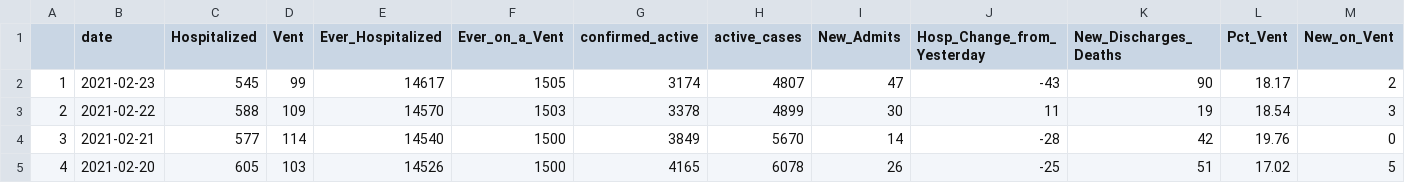
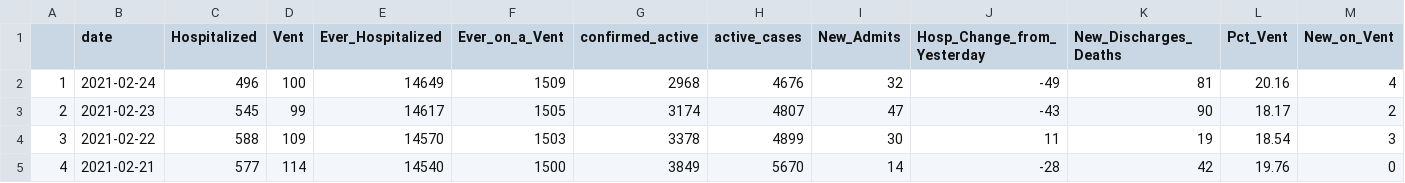
Before and after one commit to Arkansascovid/Main, a CSV file: HomePageData/hospital_FLOURISH.csv, drawn as a sheet; only a part is shown; the shorter side is filled out with more unchanged rows; addresses are those after the commit; rows hold the shown columns only; the diff names each change by its address in the sheet, - before the commit and + after, or states it on an @@ line.

Commit message:
Feb. 24

```diff
--- a/HomePageData/hospital_FLOURISH.csv
+++ b/HomePageData/hospital_FLOURISH.csv
+row 2: 1 | 2021-02-24 | 496 | 100 | 14649 | 1509 | 2968 | 4676 | 32 | -49 | 81 | 20.16 | 4
@@ column A renumbered from row 3 down @@
```
